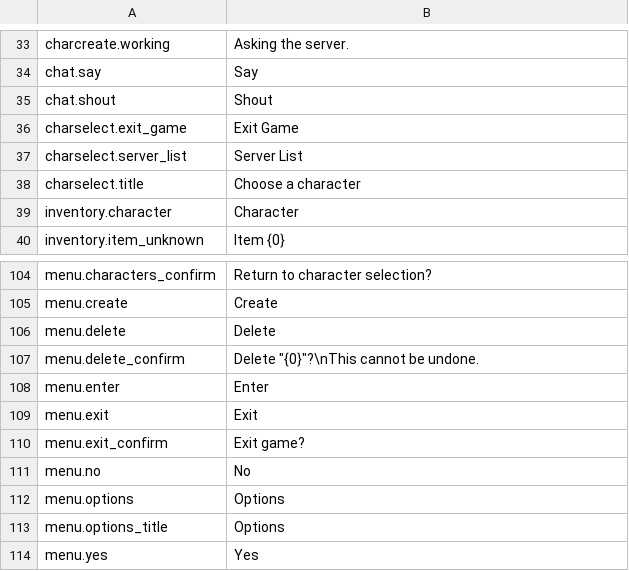
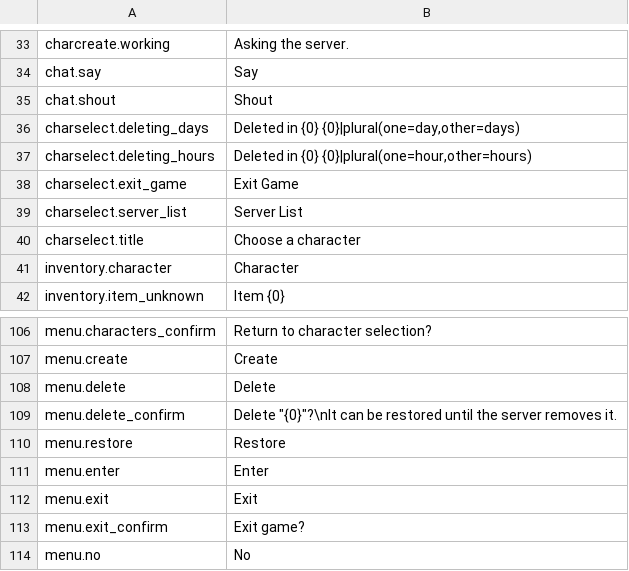
Before and after one commit to MobiusDevelopment/Alverion, a CSV file: Client/Content/Localization/StringTables/ST_Game.csv, drawn as a sheet; only a part is shown, gaps mark what is left out; the shorter side is filled out with more unchanged rows; addresses are those after the commit; the diff names each change by its address in the sheet, - before the commit and + after, or states it on an @@ line.

Commit message:
Show how long a deleted character has left.

```diff
--- a/Client/Content/Localization/StringTables/ST_Game.csv
+++ b/Client/Content/Localization/StringTables/ST_Game.csv
+row 36: charselect.deleting_days | Deleted in {0} {0}|plural(one=day,other=days)
+row 37: charselect.deleting_hours | Deleted in {0} {0}|plural(one=hour,other=hours)
-B109: Delete "{0}"?\nThis cannot be undone.
+B109: Delete "{0}"?\nIt can be restored until the server removes it.
+row 110: menu.restore | Restore
```
Also changed, not shown: 42 other files.
